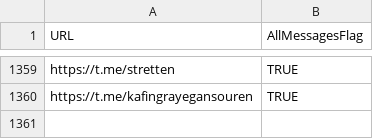
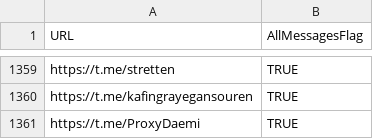
Before and after one commit to sakha1370/V2rayCollector, a CSV file: channels.csv, drawn as a sheet; only a part is shown, gaps mark what is left out.

```diff
--- a/channels.csv
+++ b/channels.csv
@@ -1360 +1360,2 @@ https://t.me/stretten,TRUE
 https://t.me/kafingrayegansouren,TRUE
+https://t.me/ProxyDaemi,TRUE
```
Also changed, not shown: 1 other file.
